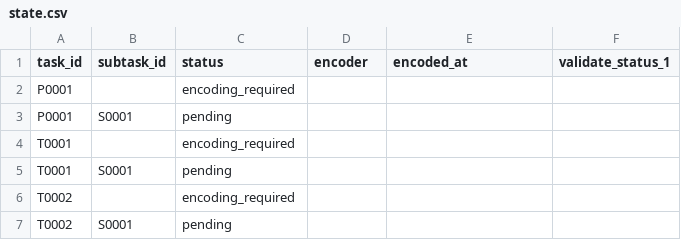
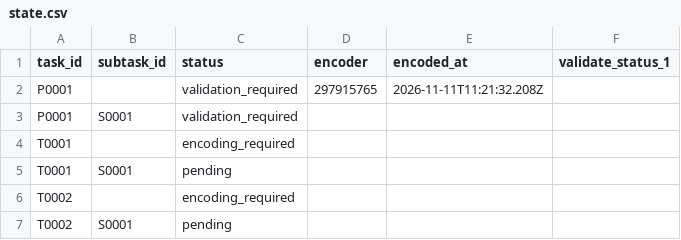
Before and after one commit to ohwjd/test-20261111-3, a CSV file: tracking/state.csv, drawn as a sheet.

```diff
--- a/tracking/state.csv
+++ b/tracking/state.csv
@@ -1,4 +1,4 @@
 task_id,subtask_id,status,encoder,encoded_at,validate_status_1
-P0001,,encoding_required,,,
-P0001,S0001,pending,,,
+P0001,,validation_required,297915765,2026-11-11T11:21:32.208Z,
+P0001,S0001,validation_required,,,
 T0001,,encoding_required,,,
```
Also changed, not shown: tracking/history.csv, 5 other files.
